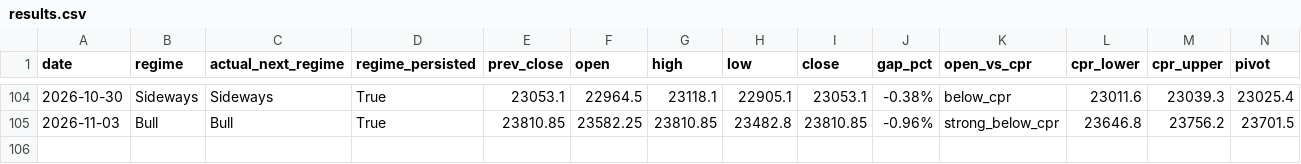
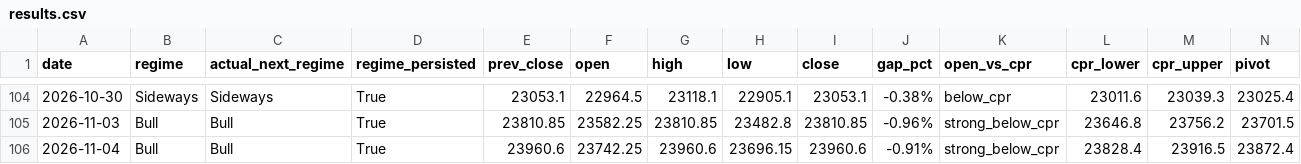
Before and after one commit to Anit0607/Merged-Nifty-Intraday-Analysis, a CSV file: results.csv, drawn as a sheet; only a part is shown, gaps mark what is left out; rows hold the shown columns only; the diff names each change by its address in the sheet, - before the commit and + after, or states it on an @@ line.

```diff
--- a/results.csv
+++ b/results.csv
+row 106: 2026-11-04 | Bull | Bull | True | 23960.6 | 23742.25 | 23960.6 | 23696.15 | 23960.6 | -0.91% | strong_below_cpr | 23828.4 | 23916.5 | 23872.4
```
Also changed, not shown: 2 other files.
